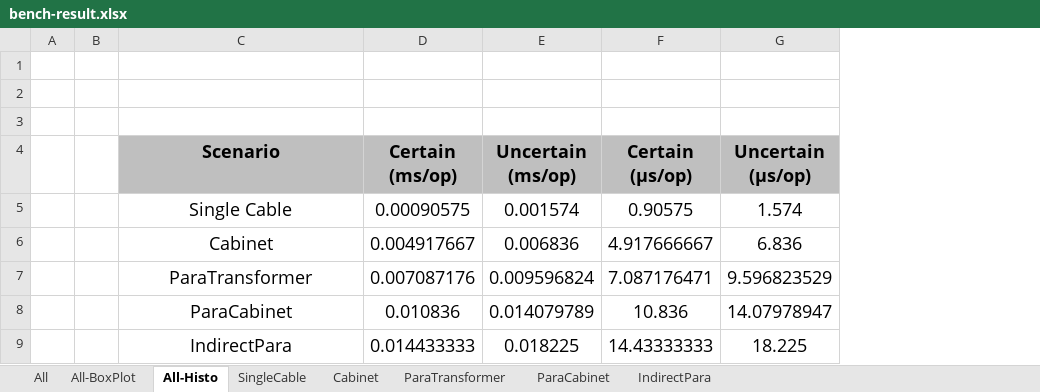
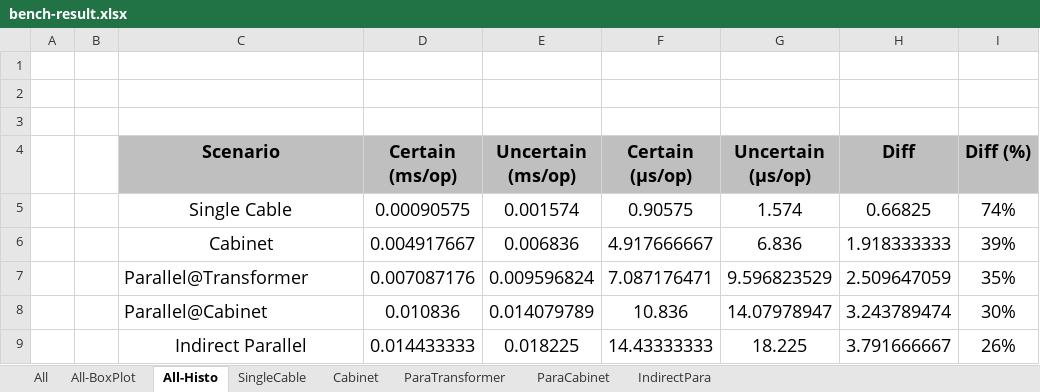
Before and after one commit to serval-uni-lu/creos.simSG.api, an Excel workbook: bench-results/2020-03-03/bench-result.xlsx, sheet All-Histo, drawn as a sheet; values as stored, in another font and other column widths than the file's, no borders; charts and pictures not drawn; the diff names each change by its address in the sheet, - before the commit and + after, or states it on an @@ line.

Commit message:
modify bench result processed file

```diff
--- a/bench-results/2020-03-03/bench-result.xlsx (sheet All-Histo)
+++ b/bench-results/2020-03-03/bench-result.xlsx (sheet All-Histo)
+column H (Diff), rows 5-9: 0.66825 | 1.918333333 | 2.509647059 | 3.243789474 | 3.791666667
+column I (Diff (%)), rows 5-9: 74% | 39% | 35% | 30% | 26%
-C7 (Scenario): ParaTransformer
+C7 (Scenario): Parallel@Transformer
-C7:C8 alignment: center
+C7:C8 alignment: left
-C8 (Scenario): ParaCabinet
+C8 (Scenario): Parallel@Cabinet
-C9 (Scenario): IndirectPara
+C9 (Scenario): Indirect Parallel
```
Also changed, not shown: charts or pictures, 1 other file.
